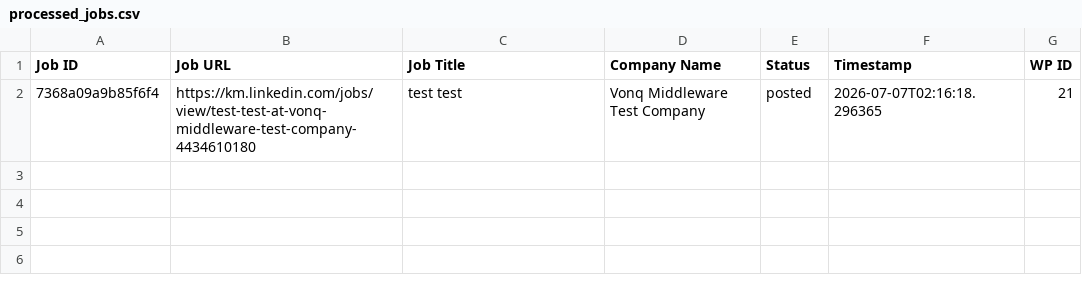
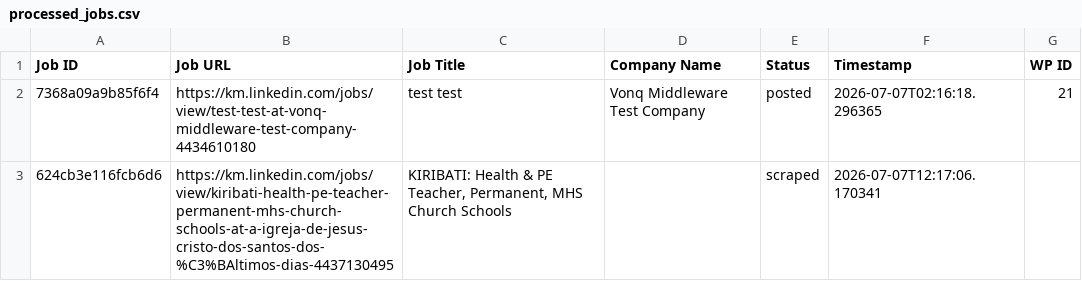
Before and after one commit to mimusdesign/km, a CSV file: processed_jobs.csv, drawn as a sheet; the diff names each change by its address in the sheet, - before the commit and + after, or states it on an @@ line.

```diff
--- a/processed_jobs.csv
+++ b/processed_jobs.csv
+row 3: 624cb3e116fcb6d6 | https://km.linkedin.com/jobs/view/kiribati-health-pe-teacher-permanent-mhs-church-schools-at-a-igreja-de-jesus-cristo-dos-santos-dos-%C3%BAltimos-dias-4437130495 | KIRIBATI: Health & PE Teacher, Permanent, MHS Church Schools |  | scraped | 2026-07-07T12:17:06.170341
```
